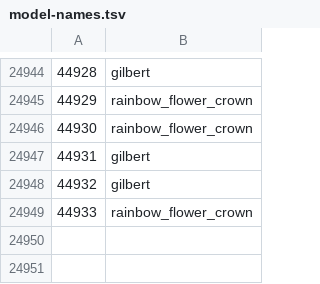
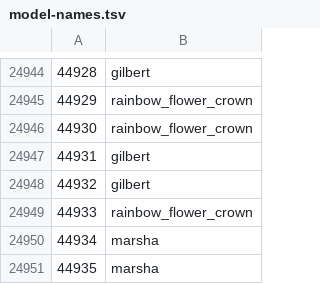
Before and after one commit to ThatGamerBlue/cs2-decompiler, a TSV file: src/main/resources/org/runestar/cs2/model-names.tsv, drawn as a sheet; only a part is shown, gaps mark what is left out.

```diff
--- a/src/main/resources/org/runestar/cs2/model-names.tsv
+++ b/src/main/resources/org/runestar/cs2/model-names.tsv
@@ -24949 +24949,3 @@
 44933	rainbow_flower_crown
+44934	marsha
+44935	marsha
```
Also changed, not shown: src/main/resources/org/runestar/cs2/graphic-names.tsv, src/main/resources/org/runestar/cs2/npc-names.tsv, 6 other files.
